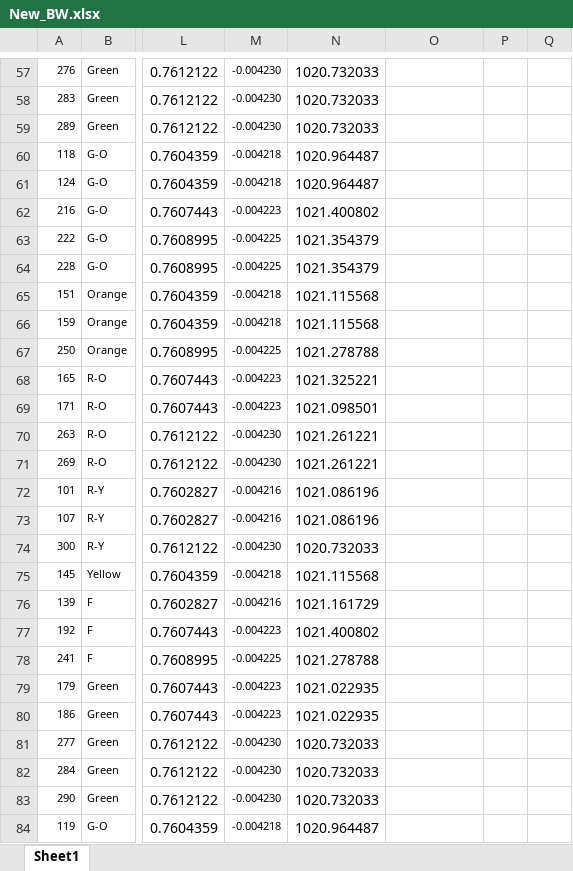
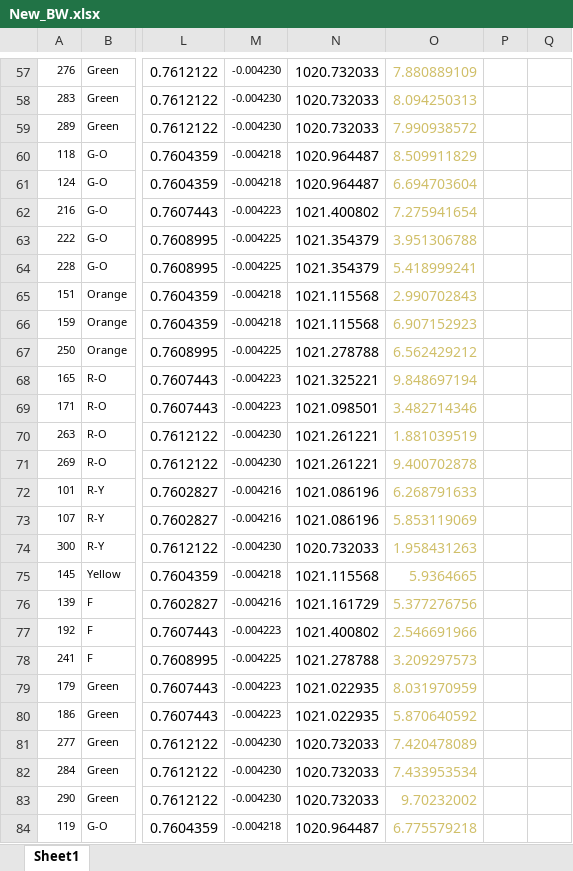
Before and after one commit to anampc/Nutrients_Genotypes, an Excel workbook: 2.Growth/New_BW.xlsx, sheet Sheet1, drawn as a sheet; only a part is shown, gaps mark what is left out; values as stored, in another font and other column widths than the file's, no borders; the diff covers the shown part only; the diff names each change by its address in the sheet, - before the commit and + after, or states it on an @@ line.

```diff
--- a/2.Growth/New_BW.xlsx (sheet Sheet1)
+++ b/2.Growth/New_BW.xlsx (sheet Sheet1)
-O57: (empty)
+O57: 7.880889109
-O58: (empty)
+O58: 8.094250313
-O59: (empty)
+O59: 7.990938572
-O60: (empty)
+O60: 8.509911829
-O61: (empty)
+O61: 6.694703604
-O62: (empty)
+O62: 7.275941654
-O63: (empty)
+O63: 3.951306788
-O64: (empty)
+O64: 5.418999241
-O65: (empty)
+O65: 2.990702843
-O66: (empty)
+O66: 6.907152923
-O67: (empty)
+O67: 6.562429212
-O68: (empty)
+O68: 9.848697194
-O69: (empty)
+O69: 3.482714346
-O70: (empty)
+O70: 1.881039519
-O71: (empty)
+O71: 9.400702878
-O72: (empty)
+O72: 6.268791633
-O73: (empty)
+O73: 5.853119069
-O74: (empty)
+O74: 1.958431263
-O75: (empty)
+O75: 5.9364665
-O76: (empty)
+O76: 5.377276756
-O77: (empty)
+O77: 2.546691966
-O78: (empty)
+O78: 3.209297573
-O79: (empty)
+O79: 8.031970959
-O80: (empty)
+O80: 5.870640592
-O81: (empty)
+O81: 7.420478089
-O82: (empty)
+O82: 7.433953534
-O83: (empty)
+O83: 9.70232002
-O84: (empty)
+O84: 6.775579218
```
Also changed, not shown: 114 edited cells elsewhere in this sheet, 1 other file.
